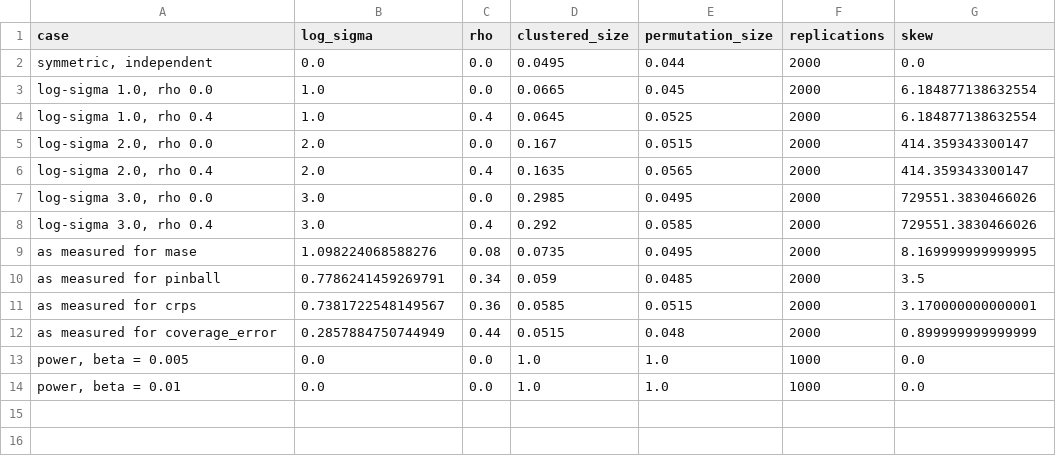
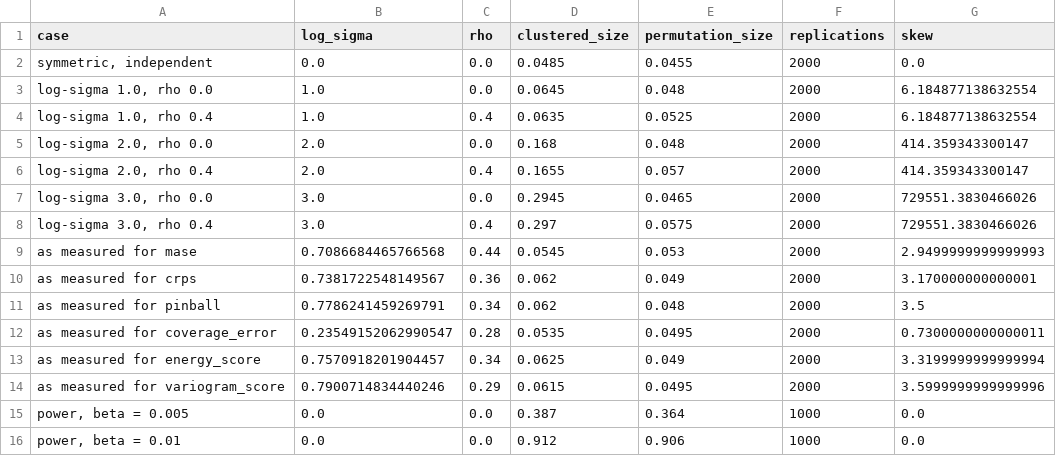
Before and after one commit to ddelmoralg/scenport, a CSV file: artifacts/inference_size.csv, drawn as a sheet.

Commit message:
Size study rerun with the corrected diagnostics
At the skews of the six corrected diagnostics, cluster-robust errors reject
5.3 to 6.2 per cent of the time under the null and the within-date
permutation 4.8 to 5.3; across the grid the permutation stays between 4.5
and 5.8.

```diff
--- a/artifacts/inference_size.csv
+++ b/artifacts/inference_size.csv
@@ -1,14 +1,16 @@
 case,log_sigma,rho,clustered_size,permutation_size,replications,skew
-"symmetric, independent",0.0,0.0,0.0495,0.044,2000,0.0
-"log-sigma 1.0, rho 0.0",1.0,0.0,0.0665,0.045,2000,6.184877138632554
-"log-sigma 1.0, rho 0.4",1.0,0.4,0.0645,0.0525,2000,6.184877138632554
-"log-sigma 2.0, rho 0.0",2.0,0.0,0.167,0.0515,2000,414.359343300147
-"log-sigma 2.0, rho 0.4",2.0,0.4,0.1635,0.0565,2000,414.359343300147
-"log-sigma 3.0, rho 0.0",3.0,0.0,0.2985,0.0495,2000,729551.3830466026
-"log-sigma 3.0, rho 0.4",3.0,0.4,0.292,0.0585,2000,729551.3830466026
-as measured for mase,1.098224068588276,0.08,0.0735,0.0495,2000,8.169999999999995
-as measured for pinball,0.7786241459269791,0.34,0.059,0.0485,2000,3.5
-as measured for crps,0.7381722548149567,0.36,0.0585,0.0515,2000,3.170000000000001
-as measured for coverage_error,0.2857884750744949,0.44,0.0515,0.048,2000,0.899999999999999
-"power, beta = 0.005",0.0,0.0,1.0,1.0,1000,0.0
-"power, beta = 0.01",0.0,0.0,1.0,1.0,1000,0.0
+"symmetric, independent",0.0,0.0,0.0485,0.0455,2000,0.0
+"log-sigma 1.0, rho 0.0",1.0,0.0,0.0645,0.048,2000,6.184877138632554
+"log-sigma 1.0, rho 0.4",1.0,0.4,0.0635,0.0525,2000,6.184877138632554
+"log-sigma 2.0, rho 0.0",2.0,0.0,0.168,0.048,2000,414.359343300147
+"log-sigma 2.0, rho 0.4",2.0,0.4,0.1655,0.057,2000,414.359343300147
+"log-sigma 3.0, rho 0.0",3.0,0.0,0.2945,0.0465,2000,729551.3830466026
+"log-sigma 3.0, rho 0.4",3.0,0.4,0.297,0.0575,2000,729551.3830466026
+as measured for mase,0.7086684465766568,0.44,0.0545,0.053,2000,2.9499999999999993
+as measured for crps,0.7381722548149567,0.36,0.062,0.049,2000,3.170000000000001
+as measured for pinball,0.7786241459269791,0.34,0.062,0.048,2000,3.5
+as measured for coverage_error,0.23549152062990547,0.28,0.0535,0.0495,2000,0.7300000000000011
+as measured for energy_score,0.7570918201904457,0.34,0.0625,0.049,2000,3.3199999999999994
+as measured for variogram_score,0.7900714834440246,0.29,0.0615,0.0495,2000,3.5999999999999996
+"power, beta = 0.005",0.0,0.0,0.387,0.364,1000,0.0
+"power, beta = 0.01",0.0,0.0,0.912,0.906,1000,0.0
```
Also changed, not shown: 1 other file.
